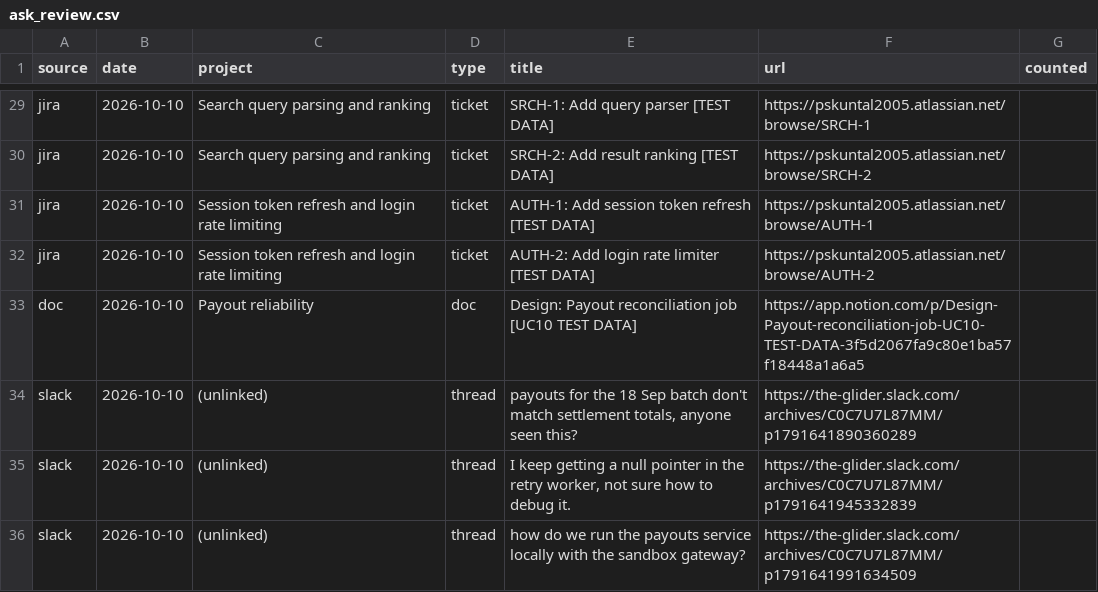
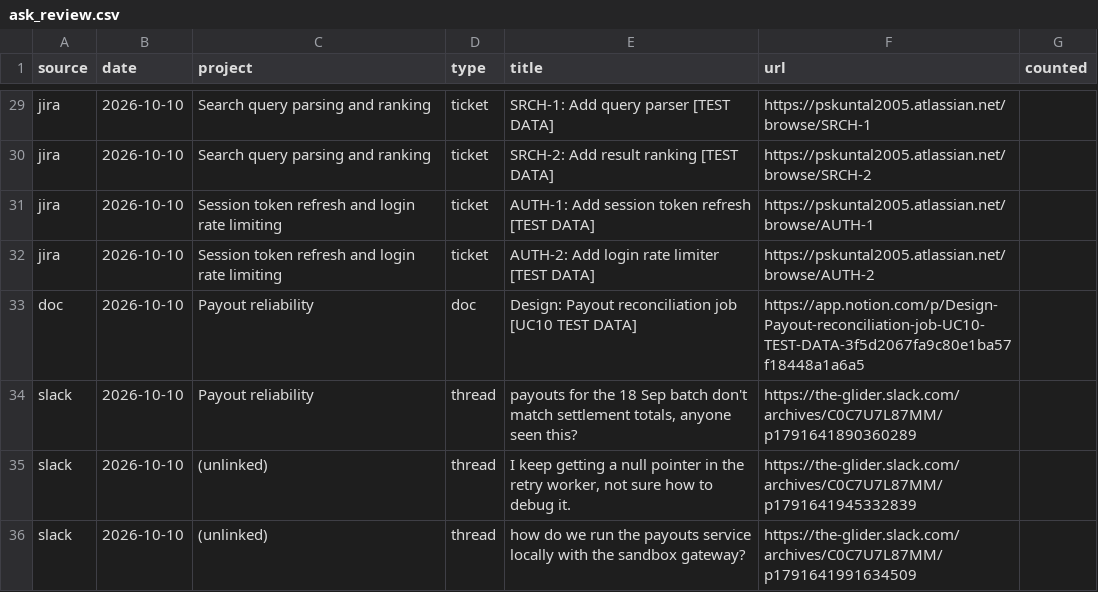
Before and after one commit to Pskuntal1248/engineering-contribution-memory, a CSV file: out/ask_review.csv, drawn as a sheet; only a part is shown, gaps mark what is left out.

```diff
--- a/out/ask_review.csv
+++ b/out/ask_review.csv
@@ -33,3 +33,3 @@ jira,2026-10-10,Session token refresh and login rate limiting,ticket,AUTH-2: Add
 doc,2026-10-10,Payout reliability,doc,Design: Payout reconciliation job [UC10 TEST DATA],https://app.notion.com/p/Design-Payout-reconciliation-job-UC10-TEST-DATA-3f5d2067fa9c80e1ba57f18448a1a6a5,
-slack,2026-10-10,(unlinked),thread,"payouts for the 18 Sep batch don't match settlement totals, anyone seen this?",https://the-glider.slack.com/archives/C0C7U7L87MM/p1791641890360289,
+slack,2026-10-10,Payout reliability,thread,"payouts for the 18 Sep batch don't match settlement totals, anyone seen this?",https://the-glider.slack.com/archives/C0C7U7L87MM/p1791641890360289,
 slack,2026-10-10,(unlinked),thread,"I keep getting a null pointer in the retry worker, not sure how to debug it.",https://the-glider.slack.com/archives/C0C7U7L87MM/p1791641945332839,
```
Also changed, not shown: out/backfill.csv, out/evidence_gaps.csv, 25 other files.
